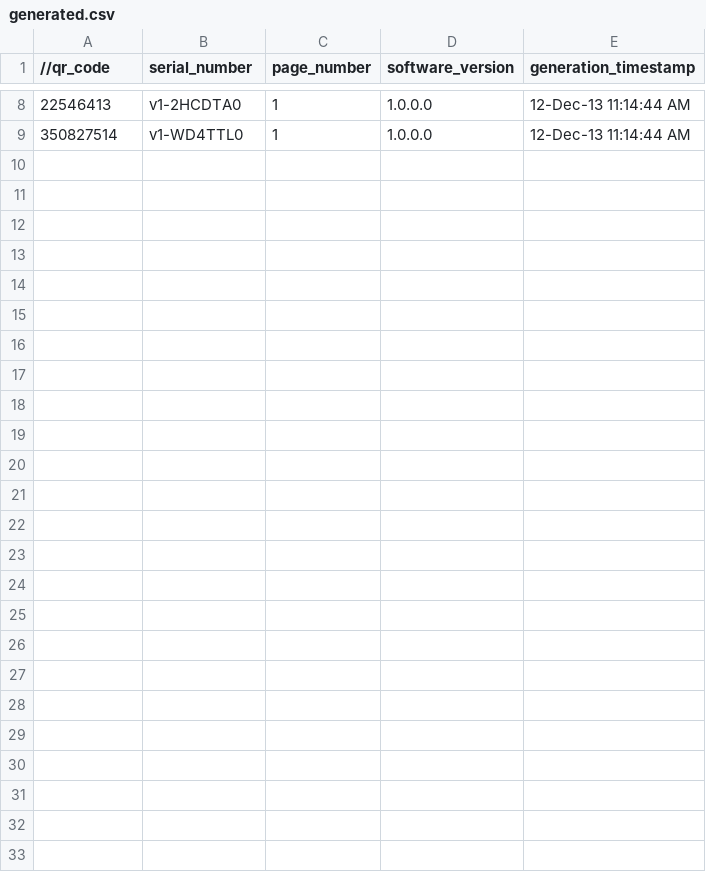
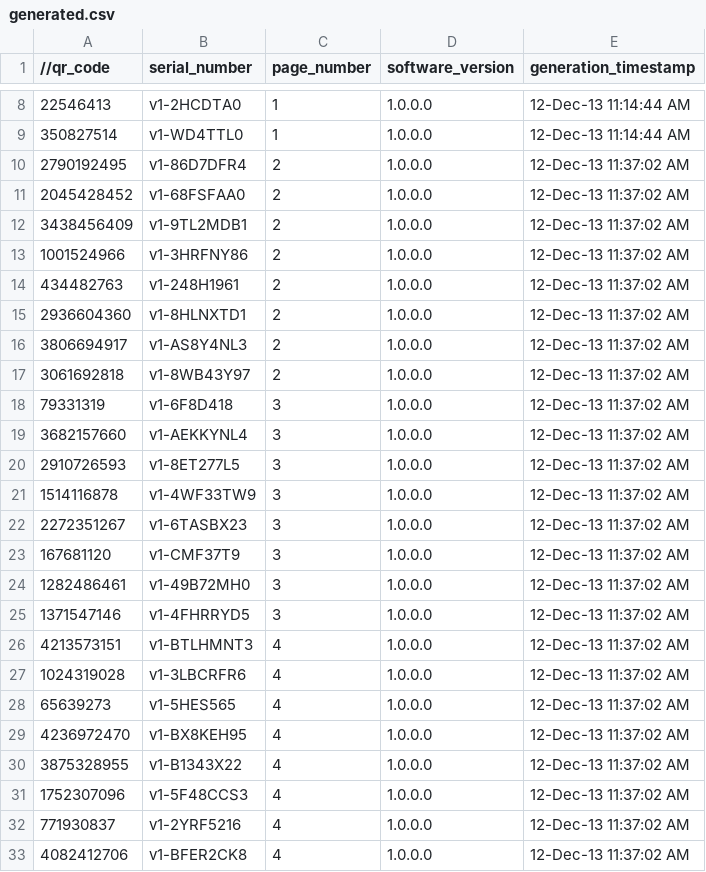
Before and after one commit to Pixformance/tools.QRGENERATOR, a CSV file: QR-DB/generated.csv, drawn as a sheet; only a part is shown, gaps mark what is left out.

Commit message:
[new QR codes generated]

```diff
--- a/QR-DB/generated.csv
+++ b/QR-DB/generated.csv
@@ -9 +9,25 @@
 350827514,v1-WD4TTL0,1,1.0.0.0,12-Dec-13 11:14:44 AM
+2790192495,v1-86D7DFR4,2,1.0.0.0,12-Dec-13 11:37:02 AM
+2045428452,v1-68FSFAA0,2,1.0.0.0,12-Dec-13 11:37:02 AM
+3438456409,v1-9TL2MDB1,2,1.0.0.0,12-Dec-13 11:37:02 AM
+1001524966,v1-3HRFNY86,2,1.0.0.0,12-Dec-13 11:37:02 AM
+434482763,v1-248H1961,2,1.0.0.0,12-Dec-13 11:37:02 AM
+2936604360,v1-8HLNXTD1,2,1.0.0.0,12-Dec-13 11:37:02 AM
+3806694917,v1-AS8Y4NL3,2,1.0.0.0,12-Dec-13 11:37:02 AM
+3061692818,v1-8WB43Y97,2,1.0.0.0,12-Dec-13 11:37:02 AM
+79331319,v1-6F8D418,3,1.0.0.0,12-Dec-13 11:37:02 AM
+3682157660,v1-AEKKYNL4,3,1.0.0.0,12-Dec-13 11:37:02 AM
+2910726593,v1-8ET277L5,3,1.0.0.0,12-Dec-13 11:37:02 AM
+1514116878,v1-4WF33TW9,3,1.0.0.0,12-Dec-13 11:37:02 AM
+2272351267,v1-6TASBX23,3,1.0.0.0,12-Dec-13 11:37:02 AM
+167681120,v1-CMF37T9,3,1.0.0.0,12-Dec-13 11:37:02 AM
+1282486461,v1-49B72MH0,3,1.0.0.0,12-Dec-13 11:37:02 AM
+1371547146,v1-4FHRRYD5,3,1.0.0.0,12-Dec-13 11:37:02 AM
+4213573151,v1-BTLHMNT3,4,1.0.0.0,12-Dec-13 11:37:02 AM
+1024319028,v1-3LBCRFR6,4,1.0.0.0,12-Dec-13 11:37:02 AM
+65639273,v1-5HES565,4,1.0.0.0,12-Dec-13 11:37:02 AM
+4236972470,v1-BX8KEH95,4,1.0.0.0,12-Dec-13 11:37:02 AM
+3875328955,v1-B1343X22,4,1.0.0.0,12-Dec-13 11:37:02 AM
+1752307096,v1-5F48CCS3,4,1.0.0.0,12-Dec-13 11:37:02 AM
+771930837,v1-2YRF5216,4,1.0.0.0,12-Dec-13 11:37:02 AM
+4082412706,v1-BFER2CK8,4,1.0.0.0,12-Dec-13 11:37:02 AM
```
Also changed, not shown: 4 other files.
